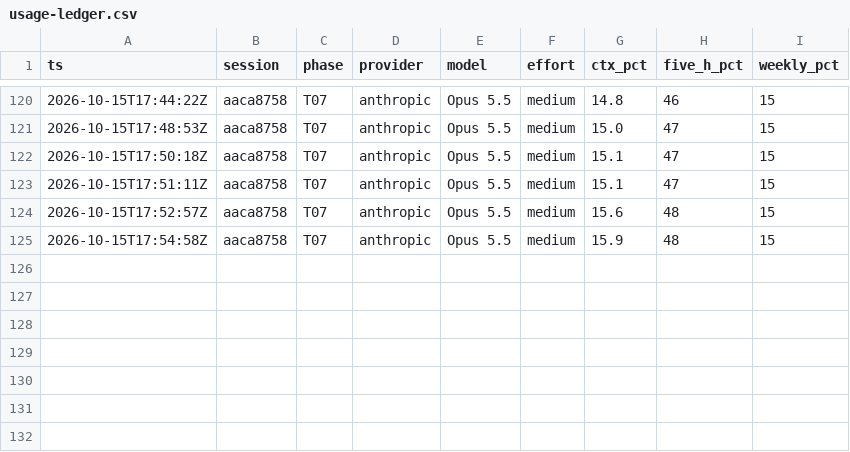
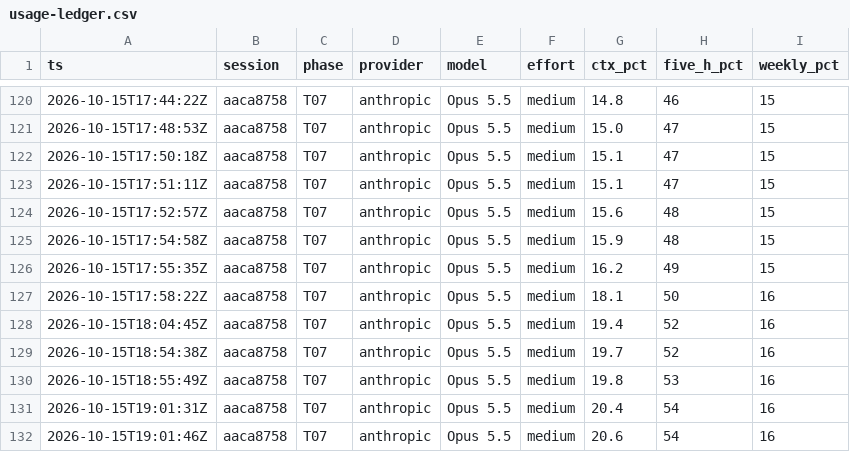
Before and after one commit to RafaelFrias1/iphs400-mp2-cms, a CSV file: notes/usage-ledger.csv, drawn as a sheet; only a part is shown, gaps mark what is left out; the diff names each change by its address in the sheet, - before the commit and + after, or states it on an @@ line.

```diff
--- a/notes/usage-ledger.csv
+++ b/notes/usage-ledger.csv
+row 126: 2026-10-15T17:55:35Z | aaca8758 | T07 | anthropic | Opus 5.5 | medium | 16.2 | 49 | 15
+row 127: 2026-10-15T17:58:22Z | aaca8758 | T07 | anthropic | Opus 5.5 | medium | 18.1 | 50 | 16
+row 128: 2026-10-15T18:04:45Z | aaca8758 | T07 | anthropic | Opus 5.5 | medium | 19.4 | 52 | 16
+row 129: 2026-10-15T18:54:38Z | aaca8758 | T07 | anthropic | Opus 5.5 | medium | 19.7 | 52 | 16
+row 130: 2026-10-15T18:55:49Z | aaca8758 | T07 | anthropic | Opus 5.5 | medium | 19.8 | 53 | 16
+row 131: 2026-10-15T19:01:31Z | aaca8758 | T07 | anthropic | Opus 5.5 | medium | 20.4 | 54 | 16
+row 132: 2026-10-15T19:01:46Z | aaca8758 | T07 | anthropic | Opus 5.5 | medium | 20.6 | 54 | 16
```
Also changed, not shown: 1 other file.
